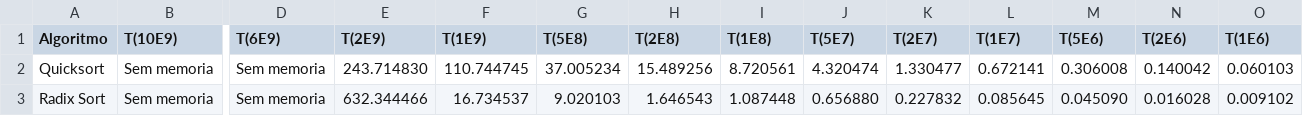
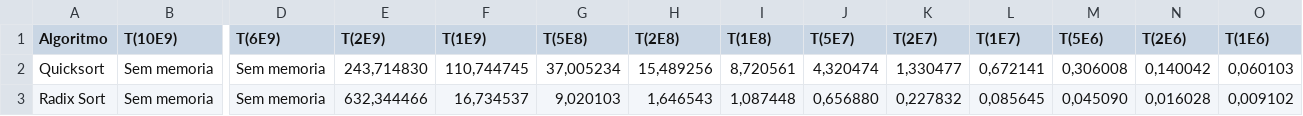
Before and after one commit to igorfcfs/IAA-EP2-ComparacaoAlgoritmos, a CSV file: src/tempos_planilha_gettimeofday.csv, drawn as a sheet; only a part is shown, gaps mark what is left out; the diff names each change by its address in the sheet, - before the commit and + after, or states it on an @@ line.

```diff
--- a/src/tempos_planilha_gettimeofday.csv
+++ b/src/tempos_planilha_gettimeofday.csv
-E2 (T(2E9)): 243.714830
+E2 (T(2E9)): 243,714830
-F2 (T(1E9)): 110.744745
+F2 (T(1E9)): 110,744745
-G2 (T(5E8)): 37.005234
+G2 (T(5E8)): 37,005234
-H2 (T(2E8)): 15.489256
+H2 (T(2E8)): 15,489256
-I2 (T(1E8)): 8.720561
+I2 (T(1E8)): 8,720561
-J2 (T(5E7)): 4.320474
+J2 (T(5E7)): 4,320474
-K2 (T(2E7)): 1.330477
+K2 (T(2E7)): 1,330477
-L2 (T(1E7)): 0.672141
+L2 (T(1E7)): 0,672141
-M2 (T(5E6)): 0.306008
+M2 (T(5E6)): 0,306008
-N2 (T(2E6)): 0.140042
+N2 (T(2E6)): 0,140042
-O2 (T(1E6)): 0.060103
+O2 (T(1E6)): 0,060103
-E3 (T(2E9)): 632.344466
+E3 (T(2E9)): 632,344466
-F3 (T(1E9)): 16.734537
+F3 (T(1E9)): 16,734537
-G3 (T(5E8)): 9.020103
+G3 (T(5E8)): 9,020103
-H3 (T(2E8)): 1.646543
+H3 (T(2E8)): 1,646543
-I3 (T(1E8)): 1.087448
+I3 (T(1E8)): 1,087448
-J3 (T(5E7)): 0.656880
+J3 (T(5E7)): 0,656880
-K3 (T(2E7)): 0.227832
+K3 (T(2E7)): 0,227832
-L3 (T(1E7)): 0.085645
+L3 (T(1E7)): 0,085645
-M3 (T(5E6)): 0.045090
+M3 (T(5E6)): 0,045090
-N3 (T(2E6)): 0.016028
+N3 (T(2E6)): 0,016028
-O3 (T(1E6)): 0.009102
+O3 (T(1E6)): 0,009102
```
Also changed, not shown: src/tempos_planilha_clock.csv, 5 other files.
